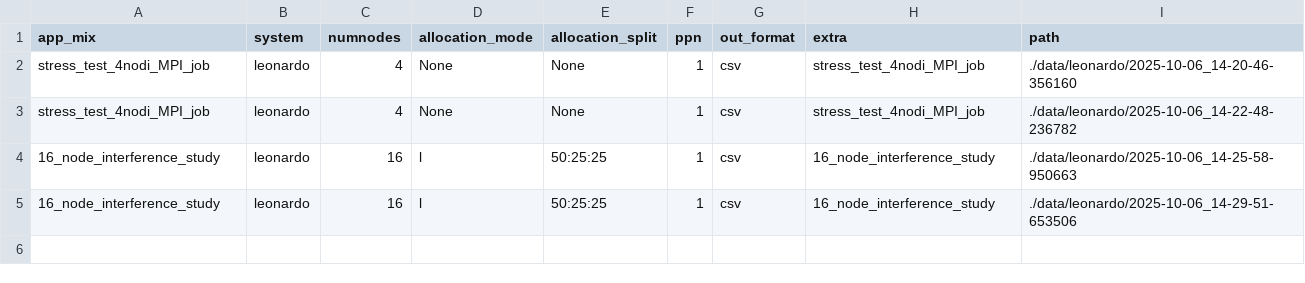
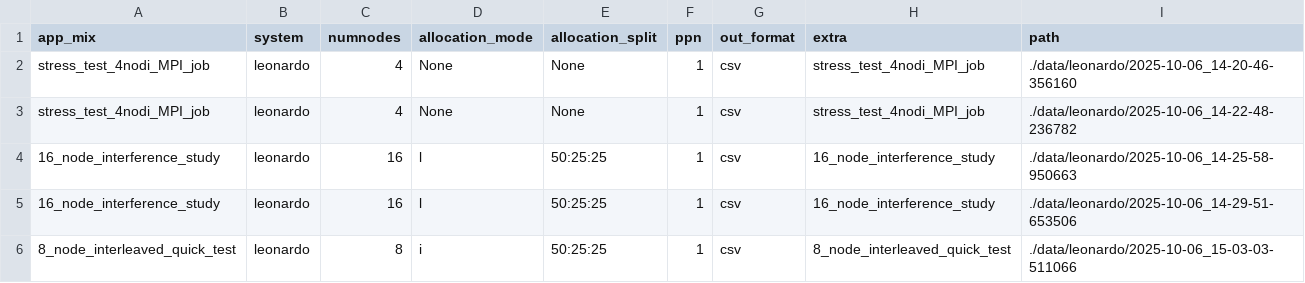
Before and after one commit to SharkGamerZ/CRAB, a CSV file: data/description.csv, drawn as a sheet; the diff names each change by its address in the sheet, - before the commit and + after, or states it on an @@ line.

Commit message:
New test

```diff
--- a/data/description.csv
+++ b/data/description.csv
+row 6: 8_node_interleaved_quick_test | leonardo | 8 | i | 50:25:25 | 1 | csv | 8_node_interleaved_quick_test | ./data/leonardo/2025-10-06_15-03-03-511066
```
Also changed, not shown: 7 other files.
